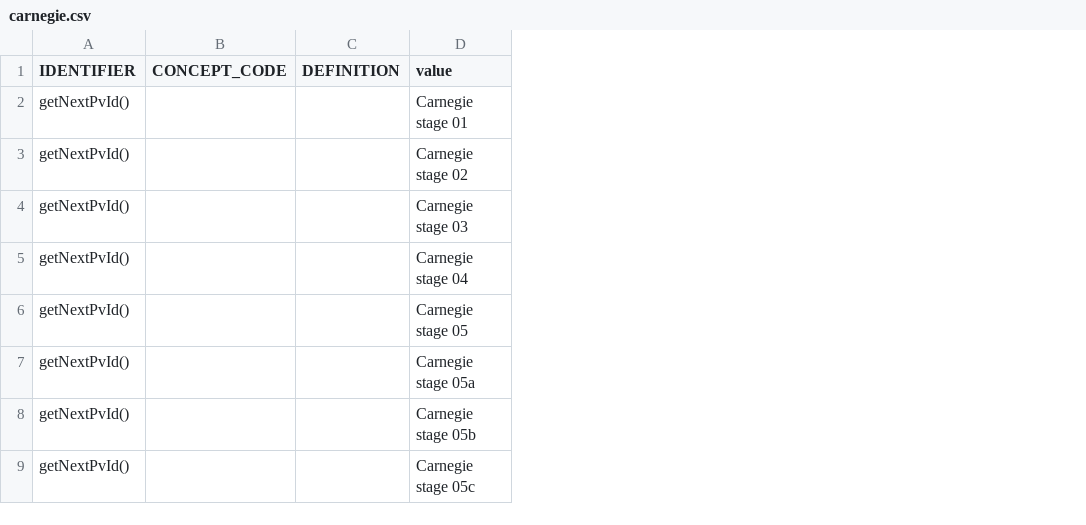
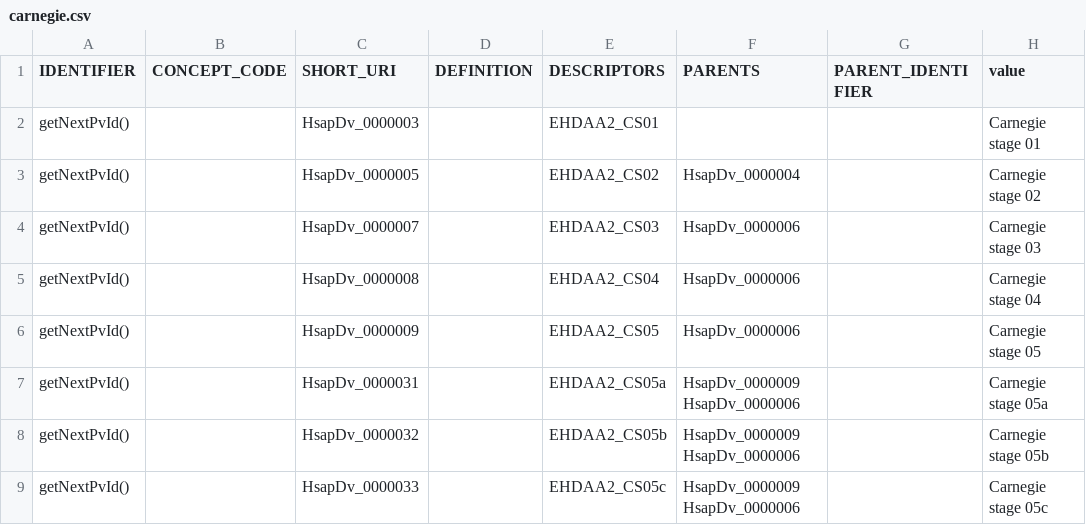
Before and after one commit to laurencenoel/openspecimen, a CSV file: WEB-INF/resources/db/2.0/permissible-values/carnegie.csv, drawn as a sheet; only a part is shown; the diff names each change by its address in the sheet, - before the commit and + after, or states it on an @@ line.

Commit message:
Testing new table format with carnegie

```diff
--- a/WEB-INF/resources/db/2.0/permissible-values/carnegie.csv
+++ b/WEB-INF/resources/db/2.0/permissible-values/carnegie.csv
+column C (SHORT_URI), rows 2-9: HsapDv_0000003 | HsapDv_0000005 | HsapDv_0000007 | HsapDv_0000008 | HsapDv_0000009 | HsapDv_0000031 | HsapDv_0000032 | HsapDv_0000033
+column E (DESCRIPTORS), rows 2-9: EHDAA2_CS01 | EHDAA2_CS02 | EHDAA2_CS03 | EHDAA2_CS04 | EHDAA2_CS05 | EHDAA2_CS05a | EHDAA2_CS05b | EHDAA2_CS05c
+column F (PARENTS), rows 3-9: HsapDv_0000004 | HsapDv_0000006 | HsapDv_0000006 | HsapDv_0000006 | HsapDv_0000009 HsapDv_0000006 | HsapDv_0000009 HsapDv_0000006 | HsapDv_0000009 HsapDv_0000006
+column G (PARENT_IDENTIFIER), empty
```
Also changed, not shown: 2 other files.
